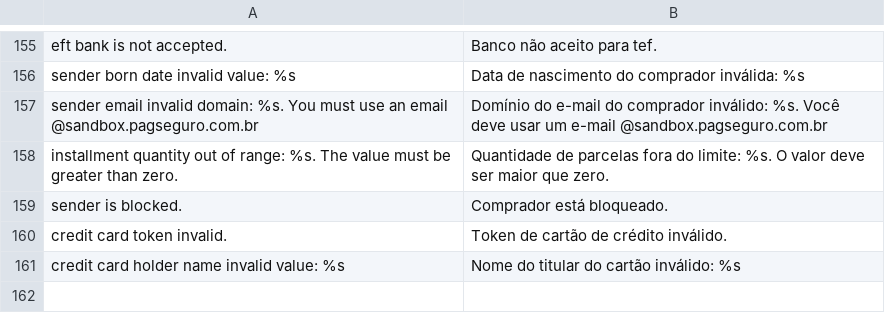
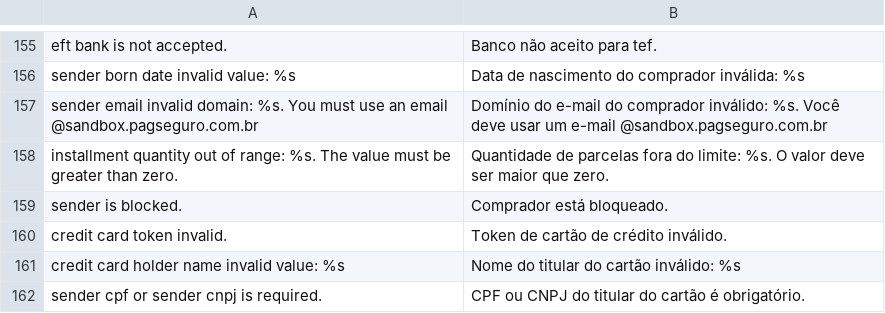
Before and after one commit to r-martins/PagSeguro-Magento-Transparente, a CSV file: app/locale/pt_BR/RicardoMartins_PagSeguro.csv, drawn as a sheet; only a part is shown, gaps mark what is left out; the diff names each change by its address in the sheet, - before the commit and + after, or states it on an @@ line.

Commit message:
v. 3.8.0-beta (ainda em testes) * Correção/melhoria significativa no JavaScript do módulo. Isso deve reduzir erros em pedidos com cartão onde por algum motivo os hashes do mesmo não foram criptografados antes da finalização da compra (Fixes #270). * Adicionado form de cartao standalone para testar o processo do cartao sem necessariamente enviar ao PagSeguro. Ele pode ser acessado em /pseguro/test/standAloneCc. Lá você pode testar e ver se o session id, sender hash, e credit card token estão sendo gerados e enviados corretamente e testar em múltiplas situações. Antes de deixar de ser beta, esta rota estará desativada por padrão.

```diff
--- a/app/locale/pt_BR/RicardoMartins_PagSeguro.csv
+++ b/app/locale/pt_BR/RicardoMartins_PagSeguro.csv
+row 162: sender cpf or sender cnpj is required. | CPF ou CNPJ do titular do cartão é obrigatório.
```
Also changed, not shown: 6 other files.
